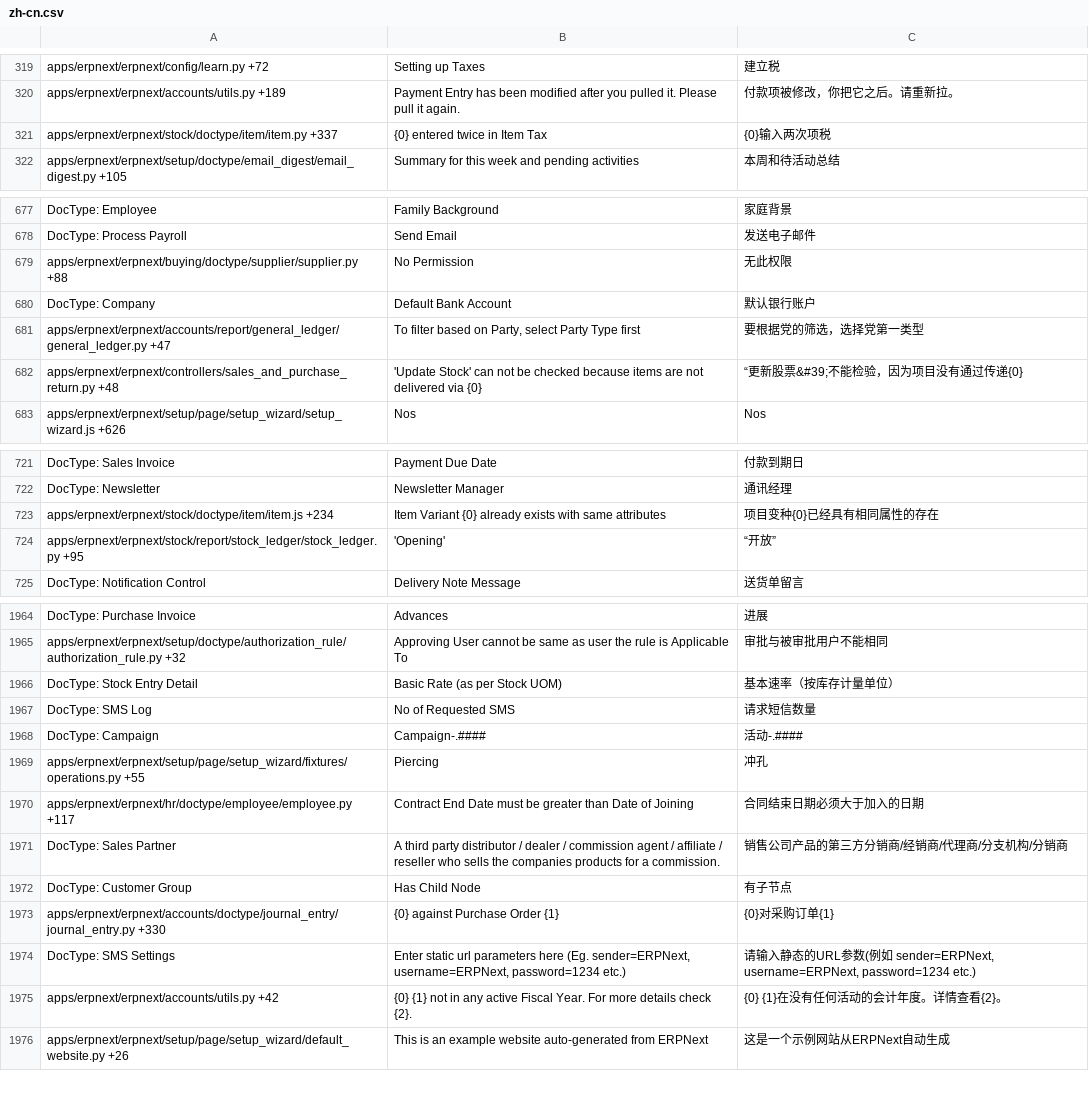
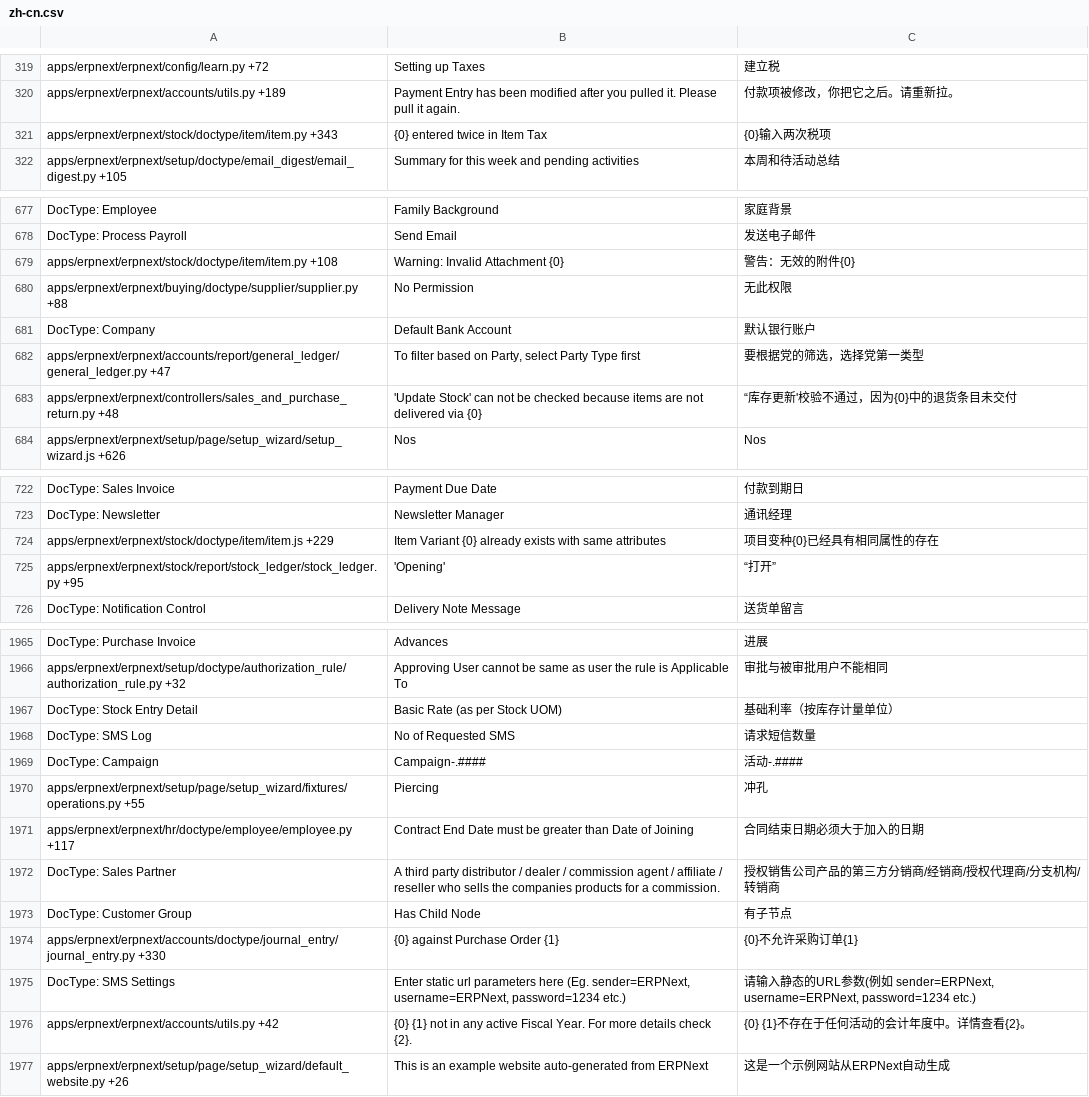
Before and after one commit to techyst-net/nexyst, a CSV file: erpnext/translations/zh-cn.csv, drawn as a sheet; only a part is shown, gaps mark what is left out; addresses are those after the commit; the diff covers the shown part only; the diff names each change by its address in the sheet, - before the commit and + after, or states it on an @@ line.

```diff
--- a/erpnext/translations/zh-cn.csv
+++ b/erpnext/translations/zh-cn.csv
-A321: apps/erpnext/erpnext/stock/doctype/item/item.py +337
+A321: apps/erpnext/erpnext/stock/doctype/item/item.py +343
-C321: {0}输入两次项税
+C321: {0}输入两次税项
+row 679: apps/erpnext/erpnext/stock/doctype/item/item.py +108 | Warning: Invalid Attachment {0} | 警告：无效的附件{0}
-C683: “更新股票&#39;不能检验，因为项目没有通过传递{0}
+C683: “库存更新'校验不通过，因为{0}中的退货条目未交付
-A724: apps/erpnext/erpnext/stock/doctype/item/item.js +234
+A724: apps/erpnext/erpnext/stock/doctype/item/item.js +229
-C725: “开放”
+C725: “打开”
-C1967: 基本速率（按库存计量单位）
+C1967: 基础利率（按库存计量单位）
-C1972: 销售公司产品的第三方分销商/经销商/代理商/分支机构/分销商
+C1972: 授权销售公司产品的第三方分销商/经销商/授权代理商/分支机构/转销商
-C1974: {0}对采购订单{1}
+C1974: {0}不允许采购订单{1}
-C1976: {0} {1}在没有任何活动的会计年度。详情查看{2}。
+C1976: {0} {1}不存在于任何活动的会计年度中。详情查看{2}。
```
Also changed, not shown: 75 edited cells elsewhere in this file, erpnext/translations/cs.csv, erpnext/translations/de.csv, 45 other files.
